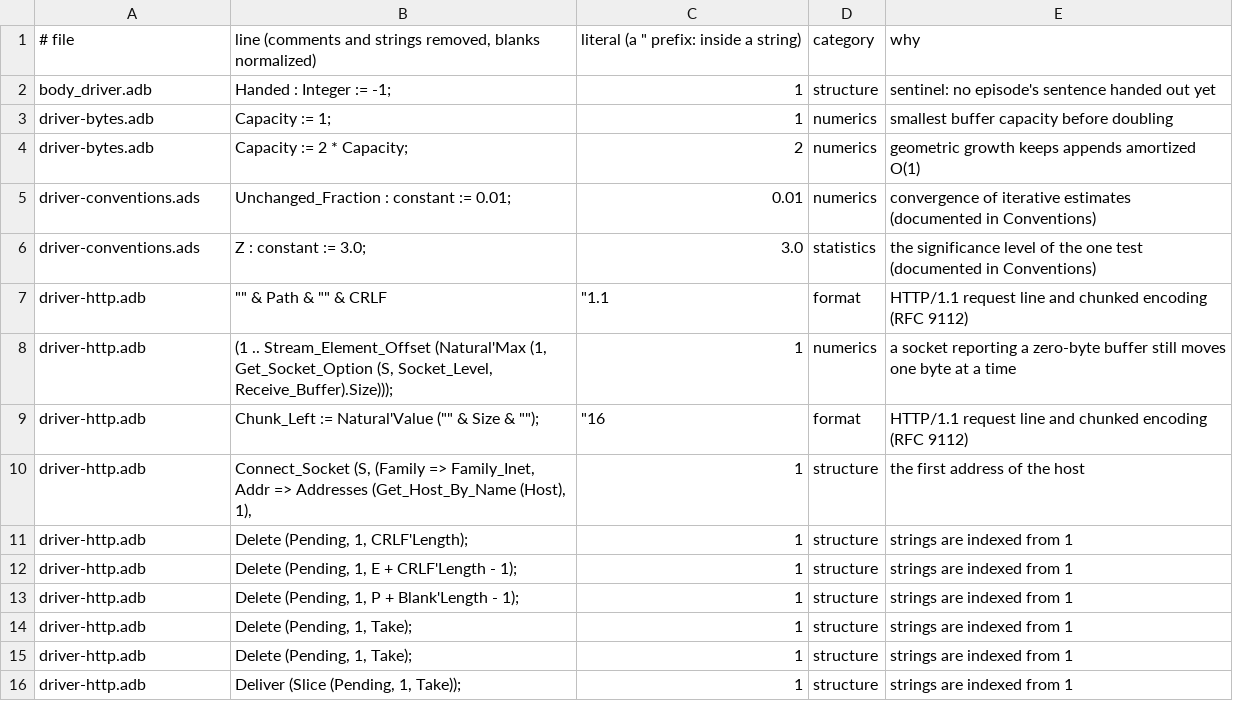
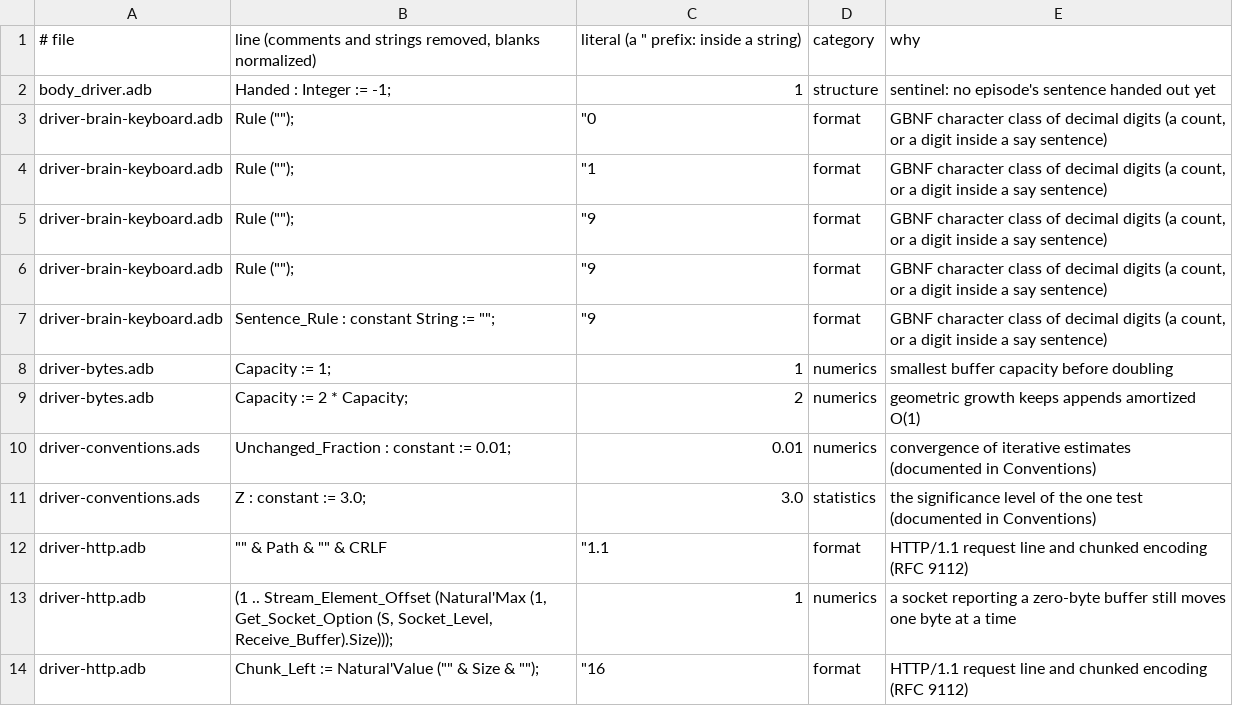
Before and after one commit to phi-monster/body-driver, a TSV file: driver/numbers.tsv, drawn as a sheet; only a part is shown; the shorter side is filled out with more unchanged rows.

```diff
--- a/driver/numbers.tsv
+++ b/driver/numbers.tsv
@@ -2,2 +2,7 @@
 body_driver.adb	Handed : Integer := -1;	1	structure	sentinel: no episode's sentence handed out yet
+driver-brain-keyboard.adb	Rule ("");	"0	format	GBNF character class of decimal digits (a count, or a digit inside a say sentence)
+driver-brain-keyboard.adb	Rule ("");	"1	format	GBNF character class of decimal digits (a count, or a digit inside a say sentence)
+driver-brain-keyboard.adb	Rule ("");	"9	format	GBNF character class of decimal digits (a count, or a digit inside a say sentence)
+driver-brain-keyboard.adb	Rule ("");	"9	format	GBNF character class of decimal digits (a count, or a digit inside a say sentence)
+driver-brain-keyboard.adb	Sentence_Rule : constant String := "";	"9	format	GBNF character class of decimal digits (a count, or a digit inside a say sentence)
 driver-bytes.adb	Capacity := 1;	1	numerics	smallest buffer capacity before doubling
```
Also changed, not shown: 12 other files.
